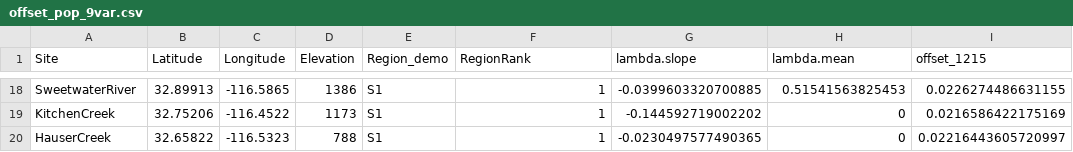
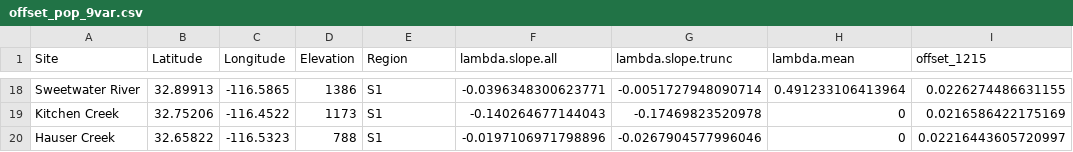
Before and after one commit to anstettd/Mimulus_offset, a CSV file: data/genomic_data/offset_pop_9var.csv, drawn as a sheet; only a part is shown, gaps mark what is left out; the diff covers the shown part only; the diff names each change by its address in the sheet, - before the commit and + after, or states it on an @@ line.

```diff
--- a/data/genomic_data/offset_pop_9var.csv
+++ b/data/genomic_data/offset_pop_9var.csv
-E1: Region_demo
+E1: Region
-F1: RegionRank
+F1: lambda.slope.all
-G1: lambda.slope
+G1: lambda.slope.trunc
-A18 (Site): SweetwaterRiver
+A18 (Site): Sweetwater River
-F18 (lambda.slope.all): 1
+F18 (lambda.slope.all): -0.0396348300623771
-G18 (lambda.slope.trunc): -0.0399603320700885
+G18 (lambda.slope.trunc): -0.0051727948090714
-H18 (lambda.mean): 0.51541563825453
+H18 (lambda.mean): 0.491233106413964
-A19 (Site): KitchenCreek
+A19 (Site): Kitchen Creek
-F19 (lambda.slope.all): 1
+F19 (lambda.slope.all): -0.140264677144043
-G19 (lambda.slope.trunc): -0.144592719002202
+G19 (lambda.slope.trunc): -0.17469823520978
-A20 (Site): HauserCreek
+A20 (Site): Hauser Creek
-F20 (lambda.slope.all): 1
+F20 (lambda.slope.all): -0.0197106971798896
-G20 (lambda.slope.trunc): -0.0230497577490365
+G20 (lambda.slope.trunc): -0.0267904577996046
```
Also changed, not shown: 61 edited cells elsewhere in this file, data/genomic_data/offset_pop_beagle.csv, 7 other files.
